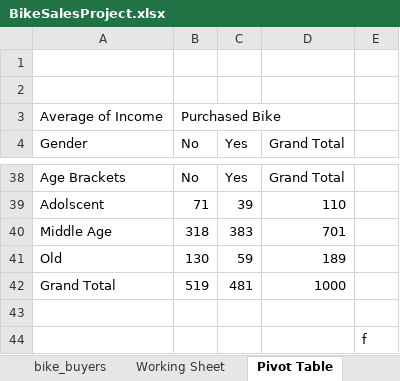
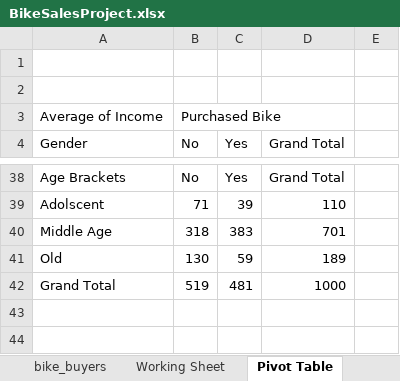
Before and after one commit to adhban0/PortfolioProjects, an Excel workbook: BikeSalesProject.xlsx, sheet Pivot Table, drawn as a sheet; only a part is shown, gaps mark what is left out; values as stored, in another font and other column widths than the file's, no borders; charts and pictures not drawn; the diff names each change by its address in the sheet, - before the commit and + after, or states it on an @@ line.

```diff
--- a/BikeSalesProject.xlsx (sheet Pivot Table)
+++ b/BikeSalesProject.xlsx (sheet Pivot Table)
-row 43: (empty)
-row 44:  |  |  |  | f
```
Also changed, not shown: charts or pictures, 1 other file.
